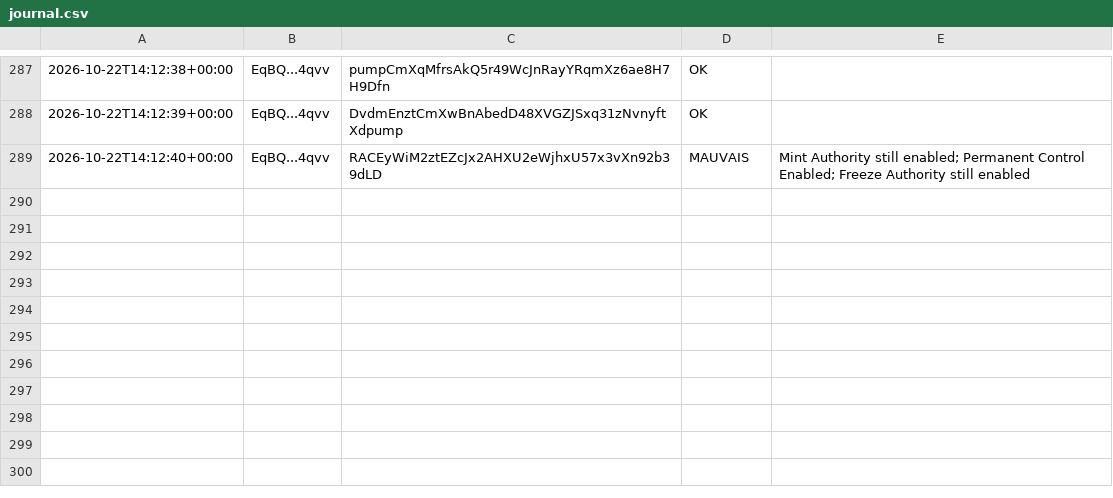
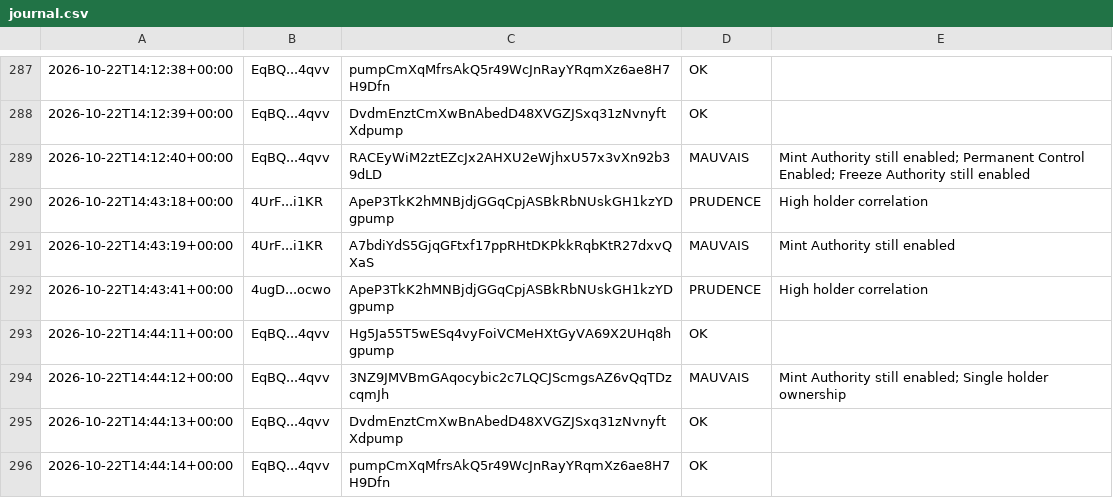
Before and after one commit to mayosama0704-crypto/alerte-trader, a CSV file: journal.csv, drawn as a sheet; only a part is shown, gaps mark what is left out.

```diff
--- a/journal.csv
+++ b/journal.csv
@@ -289 +289,8 @@
 2026-10-22T14:12:40+00:00,EqBQ...4qvv,RACEyWiM2ztEZcJx2AHXU2eWjhxU57x3vXn92b39dLD,MAUVAIS,Mint Authority still enabled; Permanent Control Enabled; Freeze Authority still enabled
+2026-10-22T14:43:18+00:00,4UrF...i1KR,ApeP3TkK2hMNBjdjGGqCpjASBkRbNUskGH1kzYDgpump,PRUDENCE,High holder correlation
+2026-10-22T14:43:19+00:00,4UrF...i1KR,A7bdiYdS5GjqGFtxf17ppRHtDKPkkRqbKtR27dxvQXaS,MAUVAIS,Mint Authority still enabled
+2026-10-22T14:43:41+00:00,4ugD...ocwo,ApeP3TkK2hMNBjdjGGqCpjASBkRbNUskGH1kzYDgpump,PRUDENCE,High holder correlation
+2026-10-22T14:44:11+00:00,EqBQ...4qvv,Hg5Ja55T5wESq4vyFoiVCMeHXtGyVA69X2UHq8hgpump,OK,
+2026-10-22T14:44:12+00:00,EqBQ...4qvv,3NZ9JMVBmGAqocybic2c7LQCJScmgsAZ6vQqTDzcqmJh,MAUVAIS,Mint Authority still enabled; Single holder ownership
+2026-10-22T14:44:13+00:00,EqBQ...4qvv,DvdmEnztCmXwBnAbedD48XVGZJSxq31zNvnyftXdpump,OK,
+2026-10-22T14:44:14+00:00,EqBQ...4qvv,pumpCmXqMfrsAkQ5r49WcJnRayYRqmXz6ae8H7H9Dfn,OK,
```
Also changed, not shown: 1 other file.
